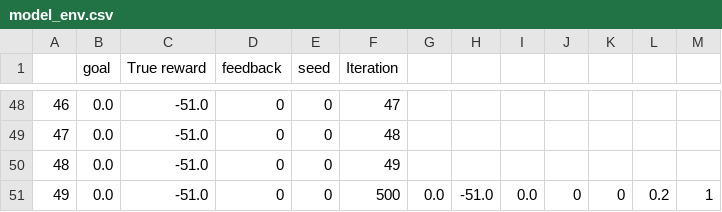
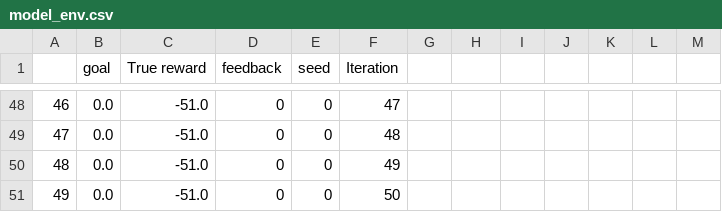
Before and after one commit to jas97/interactive-reward-shaping, a CSV file: eval/gridworld/model_env.csv, drawn as a sheet; only a part is shown, gaps mark what is left out.

```diff
--- a/eval/gridworld/model_env.csv
+++ b/eval/gridworld/model_env.csv
@@ -50,2 +50,2 @@
 48,0.0,-51.0,0,0,49
-49,0.0,-51.0,0,0,500,0.0,-51.0,0.0,0,0,0.2,1
+49,0.0,-51.0,0,0,50
```
Also changed, not shown: eval/inventory/model_env.csv, 12 other files.
